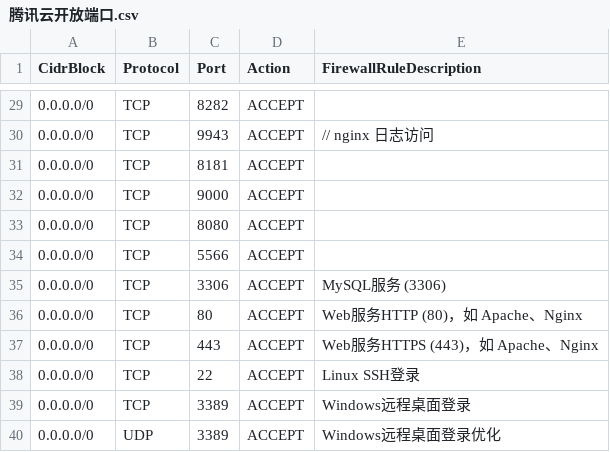
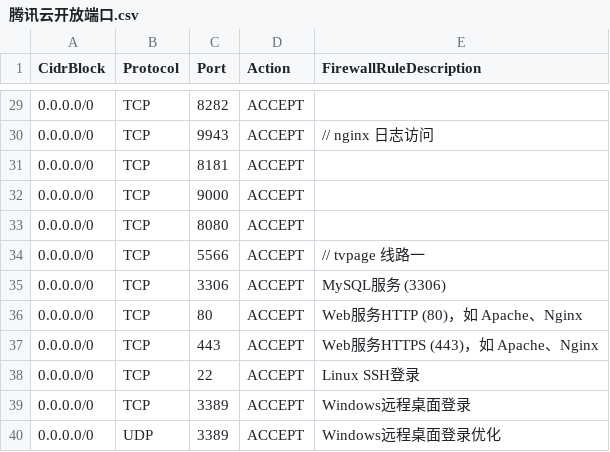
Before and after one commit to applestven/viteDocs, a CSV file: 资源/腾讯云开放端口.csv, drawn as a sheet; only a part is shown, gaps mark what is left out.

```diff
--- a/资源/腾讯云开放端口.csv
+++ b/资源/腾讯云开放端口.csv
@@ -33,3 +33,3 @@
 0.0.0.0/0,TCP,8080,ACCEPT,
-0.0.0.0/0,TCP,5566,ACCEPT,
+0.0.0.0/0,TCP,5566,ACCEPT, // tvpage 线路一
 0.0.0.0/0,TCP,3306,ACCEPT,MySQL服务 (3306)
```
